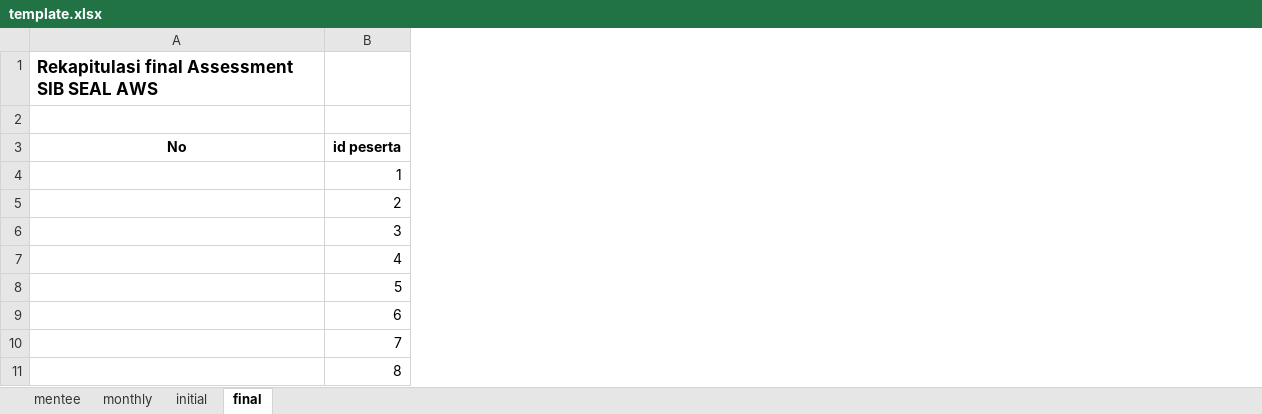
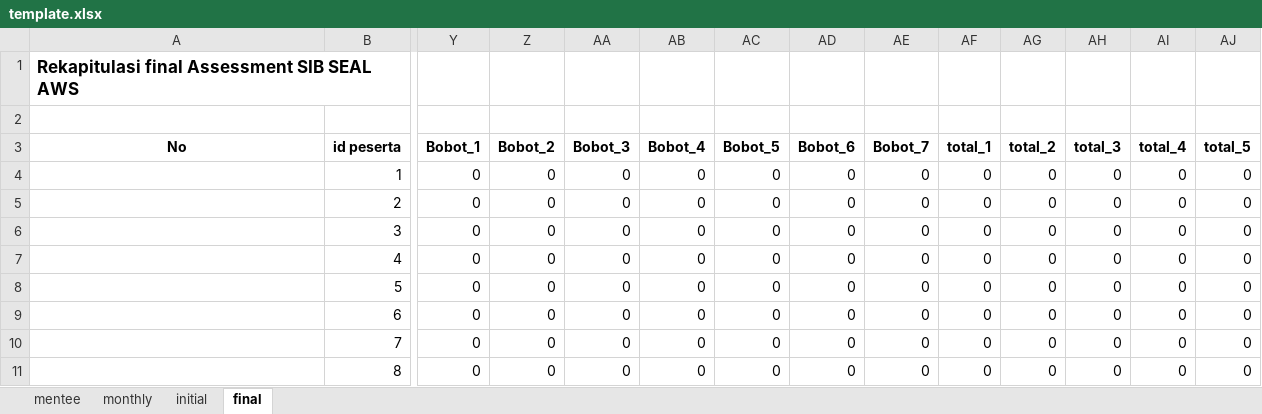
Before and after one commit to natrya/natrya-backup-kampusmerdeka, an Excel workbook: template.xlsx, sheet final, drawn as a sheet; only a part is shown, gaps mark what is left out; values as stored, in another font and other column widths than the file's, no borders; rows hold the shown columns only; the diff covers the shown part only; the diff names each change by its address in the sheet, - before the commit and + after, or states it on an @@ line.

Commit message:
tambah bobot dan total

```diff
--- a/template.xlsx (sheet final)
+++ b/template.xlsx (sheet final)
+column Y (Bobot_1), rows 4-11: all 0
+column Z (Bobot_2), rows 4-11: all 0
+column AA (Bobot_3), rows 4-11: all 0
+column AB (Bobot_4), rows 4-11: all 0
+column AC (Bobot_5), rows 4-11: all 0
+column AD (Bobot_6), rows 4-11: all 0
+column AE (Bobot_7), rows 4-11: all 0
+column AF (total_1), rows 4-11: all 0
+column AG (total_2), rows 4-11: all 0
+column AH (total_3), rows 4-11: all 0
+column AI (total_4), rows 4-11: all 0
+column AJ (total_5), rows 4-11: all 0
-row 2: (empty)
+row 2: (empty)
```
Also changed, not shown: 2 added columns elsewhere in this sheet.
